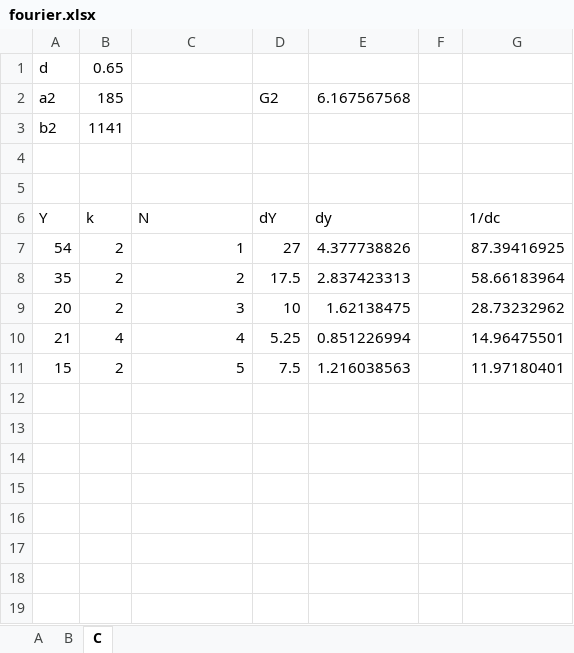
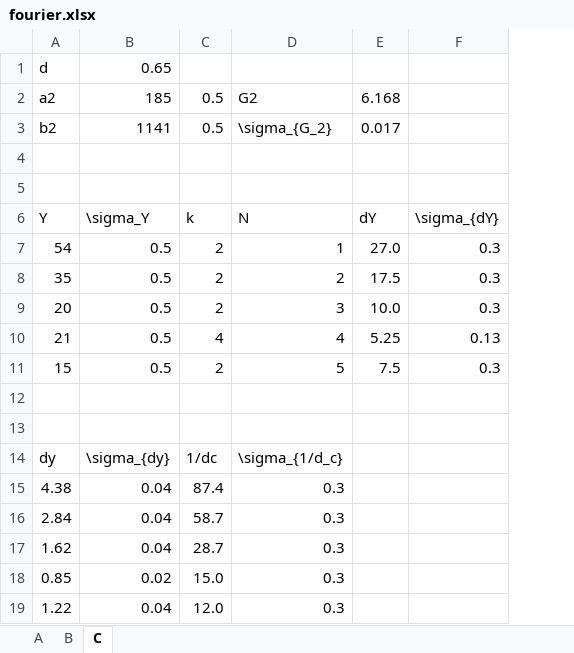
Before and after one commit to 106-inc/PhysLabsIV, an Excel workbook: 4.3.4/fourier.xlsx, sheet C, drawn as a sheet; values as stored, in another font and other column widths than the file's, no borders; charts and pictures not drawn; removed rows and columns are numbered as before the commit, all else as after; the diff names each change by its address in the sheet, - before the commit and + after, or states it on an @@ line.

```diff
--- a/4.3.4/fourier.xlsx (sheet C)
+++ b/4.3.4/fourier.xlsx (sheet C)
+column B, rows 1-11: 0.65 | 185 | 1141 |  |  | \sigma_Y | 0.5 | 0.5 | 0.5 | 0.5 | 0.5
-column E, rows 2-11: 6.167567568 |  |  |  | dy | 4.377738826 | 2.837423313 | 1.62138475 | 0.851226994 | 1.216038563
-column F, empty
-column G, rows 6-11: 1/dc | 87.39416925 | 58.66183964 | 28.73232962 | 14.96475501 | 11.97180401
+column F, rows 6-11: \sigma_{dY} | 0.3 | 0.3 | 0.3 | 0.13 | 0.3
-C1: 0.65
+C1: (empty)
-C2: 185
+C2: 0.5
-D2: (empty)
+D2: G2
-E2: G2
+E2: 6.168
-C3: 1141
+C3: 0.5
-D3: (empty)
+D3: \sigma_{G_2}
-E3: (empty)
+E3: 0.017
-E7: 27
+E7: 27.0
-E9: 10
+E9: 10.0
+row 12: (empty)
+row 13: (empty)
+row 14: dy | \sigma_{dy} | 1/dc | \sigma_{1/d_c}
+row 15: 4.38 | 0.04 | 87.4 | 0.3
+row 16: 2.84 | 0.04 | 58.7 | 0.3
+row 17: 1.62 | 0.04 | 28.7 | 0.3
+row 18: 0.85 | 0.02 | 15.0 | 0.3
+row 19: 1.22 | 0.04 | 12.0 | 0.3
```
Also changed, not shown: formulas that keep their value, charts or pictures, 2 other files.
